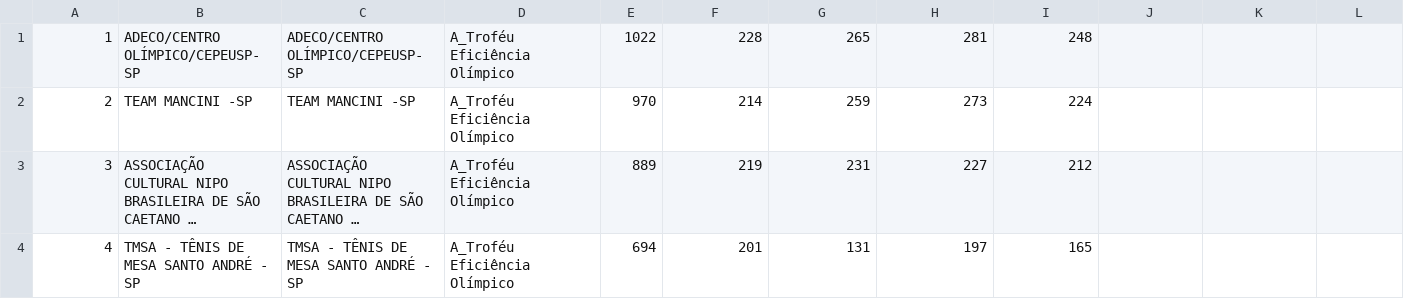
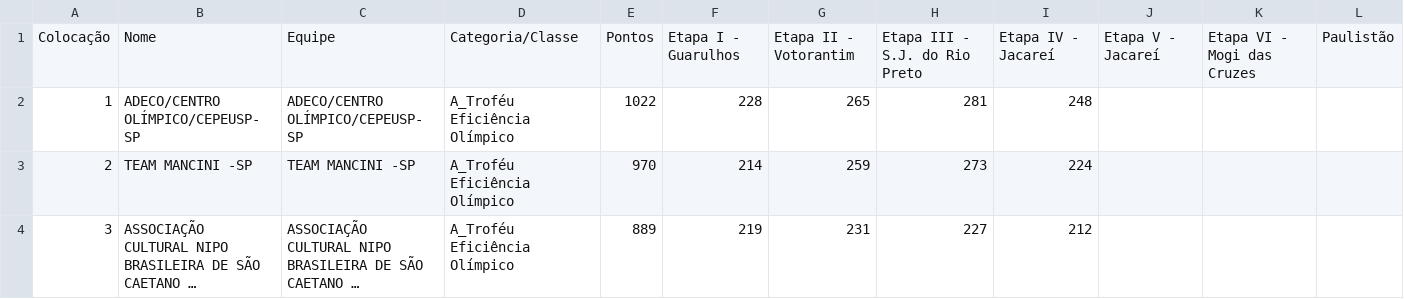
Before and after one commit to Fumis-rk/ftmsp-rk, a CSV file: ranking.csv, drawn as a sheet; only a part is shown; the shorter side is filled out with more unchanged rows; long unchanged cells end in ….

Commit message:
Add files via upload

```diff
--- a/ranking.csv
+++ b/ranking.csv
@@ -1 +1,2 @@
+Colocação,Nome,Equipe,Categoria/Classe,Pontos,Etapa I - Guarulhos,Etapa II - Votorantim,Etapa III - S.J. do Rio Preto,Etapa IV - Jacareí,Etapa V - Jacareí,Etapa VI - Mogi das Cruzes,Paulistão
 1,ADECO/CENTRO OLÍMPICO/CEPEUSP-SP,ADECO/CENTRO OLÍMPICO/CEPEUSP-SP,A_Troféu Eficiência Olímpico,1022,228,265,281,248,,,
```
